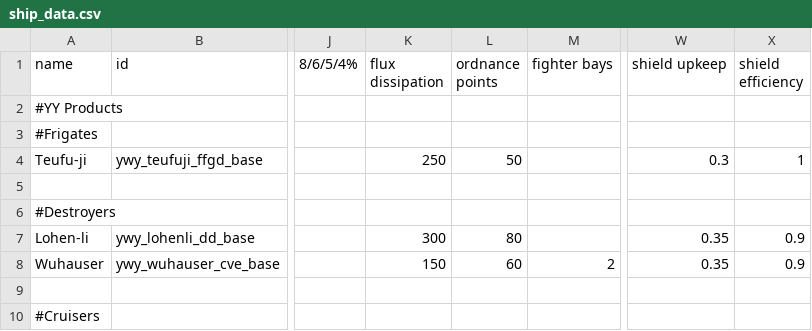
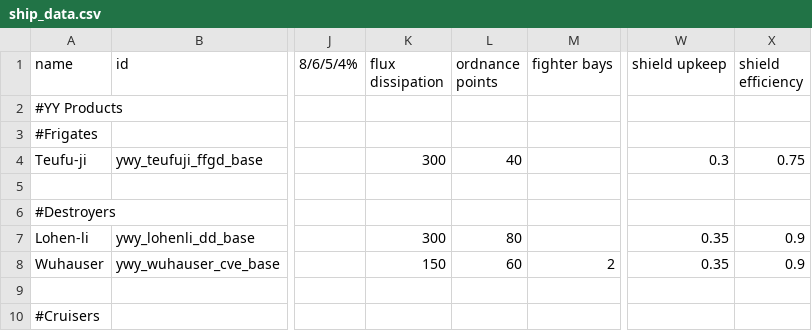
Before and after one commit to Clueless-Foolish-Surveyor/Yoshgramm-wen-Yard, a CSV file: data/hulls/ship_data.csv, drawn as a sheet; only a part is shown, gaps mark what is left out; the diff names each change by its address in the sheet, - before the commit and + after, or states it on an @@ line.

```diff
--- a/data/hulls/ship_data.csv
+++ b/data/hulls/ship_data.csv
-K4 (flux dissipation): 250
+K4 (flux dissipation): 300
-L4 (ordnance points): 50
+L4 (ordnance points): 40
-X4 (shield efficiency): 1
+X4 (shield efficiency): 0.75
```
Also changed, not shown: data/weapons/weapon_data.csv, 1 other file.
